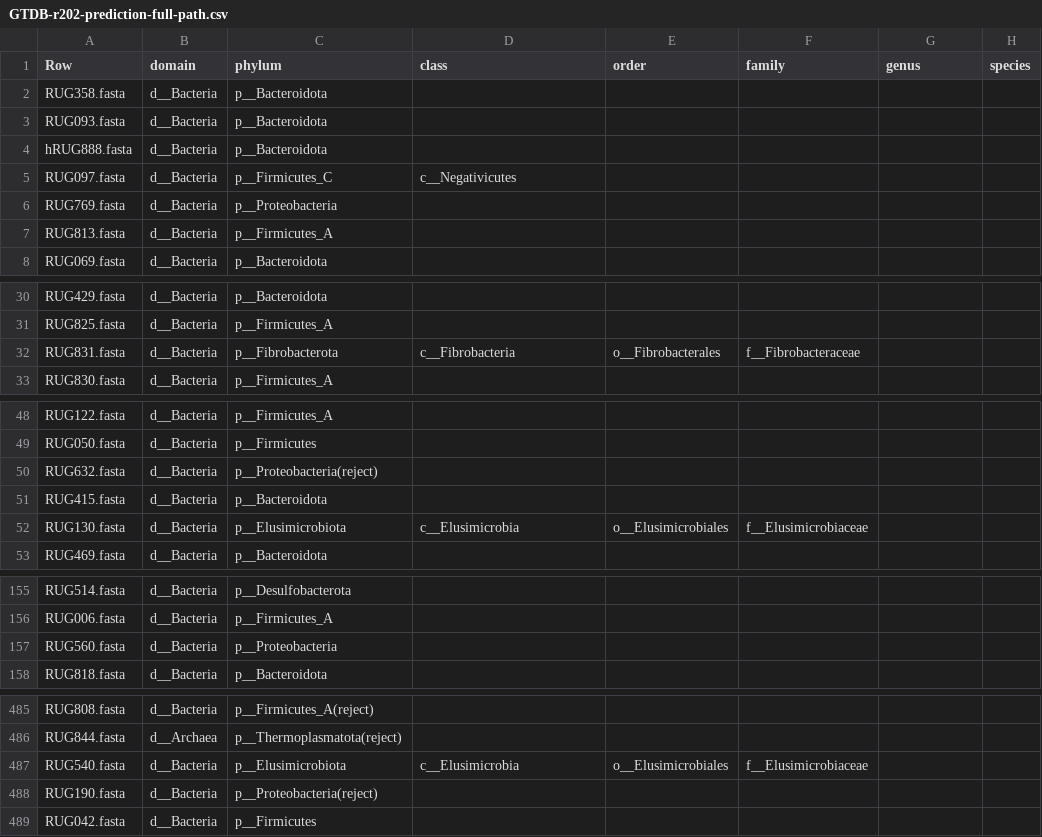
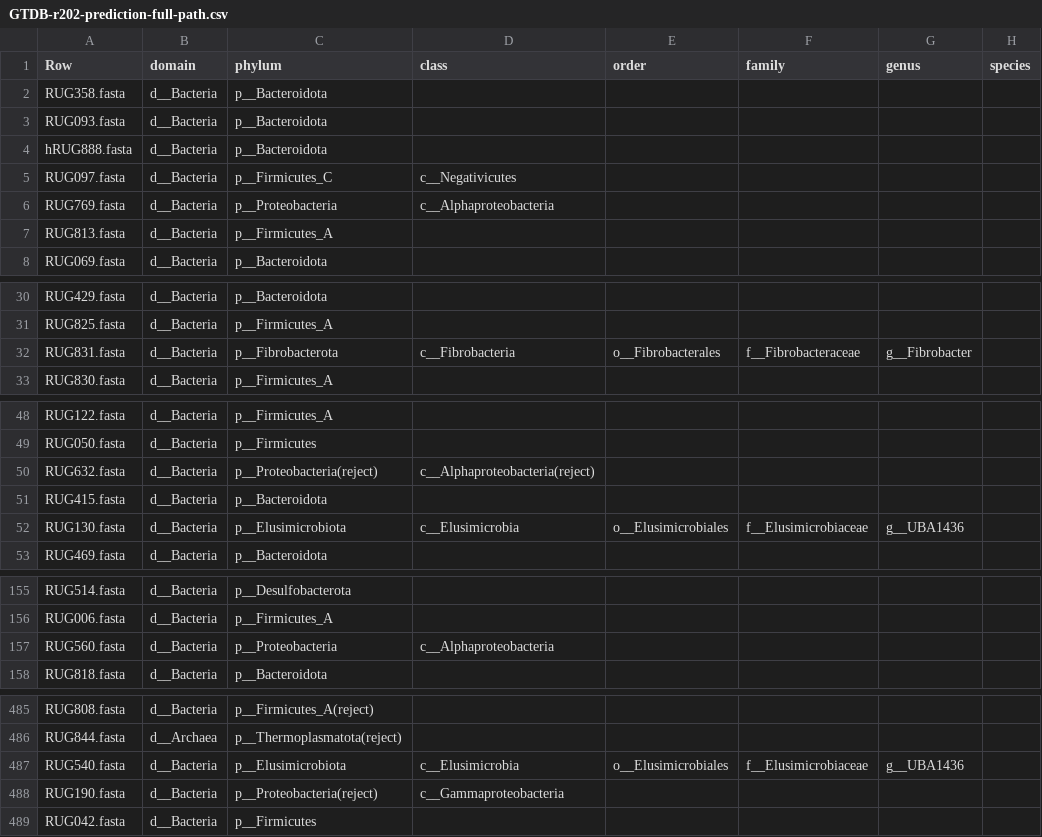
Before and after one commit to wxli0/MT-MAG, a CSV file: outputs-GTDB-r202/GTDB-r202-prediction-full-path.csv, drawn as a sheet; only a part is shown, gaps mark what is left out; the diff covers the shown part only.

Commit message:
updated outputs

```diff
--- a/outputs-GTDB-r202/GTDB-r202-prediction-full-path.csv
+++ b/outputs-GTDB-r202/GTDB-r202-prediction-full-path.csv
@@ -5,3 +5,3 @@ hRUG888.fasta,d__Bacteria,p__Bacteroidota,,,,,
 RUG097.fasta,d__Bacteria,p__Firmicutes_C,c__Negativicutes,,,,
-RUG769.fasta,d__Bacteria,p__Proteobacteria,,,,,
+RUG769.fasta,d__Bacteria,p__Proteobacteria,c__Alphaproteobacteria,,,,
 RUG813.fasta,d__Bacteria,p__Firmicutes_A,,,,,
@@ -31,3 +31,3 @@ RUG429.fasta,d__Bacteria,p__Bacteroidota,,,,,
 RUG825.fasta,d__Bacteria,p__Firmicutes_A,,,,,
-RUG831.fasta,d__Bacteria,p__Fibrobacterota,c__Fibrobacteria,o__Fibrobacterales,f__Fibrobacteraceae,,
+RUG831.fasta,d__Bacteria,p__Fibrobacterota,c__Fibrobacteria,o__Fibrobacterales,f__Fibrobacteraceae,g__Fibrobacter,
 RUG830.fasta,d__Bacteria,p__Firmicutes_A,,,,,
@@ -49,5 +49,5 @@ RUG122.fasta,d__Bacteria,p__Firmicutes_A,,,,,
 RUG050.fasta,d__Bacteria,p__Firmicutes,,,,,
-RUG632.fasta,d__Bacteria,p__Proteobacteria(reject),,,,,
+RUG632.fasta,d__Bacteria,p__Proteobacteria(reject),c__Alphaproteobacteria(reject),,,,
 RUG415.fasta,d__Bacteria,p__Bacteroidota,,,,,
-RUG130.fasta,d__Bacteria,p__Elusimicrobiota,c__Elusimicrobia,o__Elusimicrobiales,f__Elusimicrobiaceae,,
+RUG130.fasta,d__Bacteria,p__Elusimicrobiota,c__Elusimicrobia,o__Elusimicrobiales,f__Elusimicrobiaceae,g__UBA1436,
 RUG469.fasta,d__Bacteria,p__Bacteroidota,,,,,
@@ -156,3 +156,3 @@ RUG514.fasta,d__Bacteria,p__Desulfobacterota,,,,,
 RUG006.fasta,d__Bacteria,p__Firmicutes_A,,,,,
-RUG560.fasta,d__Bacteria,p__Proteobacteria,,,,,
+RUG560.fasta,d__Bacteria,p__Proteobacteria,c__Alphaproteobacteria,,,,
 RUG818.fasta,d__Bacteria,p__Bacteroidota,,,,,
@@ -486,4 +486,4 @@ RUG808.fasta,d__Bacteria,p__Firmicutes_A(reject),,,,,
 RUG844.fasta,d__Archaea,p__Thermoplasmatota(reject),,,,,
-RUG540.fasta,d__Bacteria,p__Elusimicrobiota,c__Elusimicrobia,o__Elusimicrobiales,f__Elusimicrobiaceae,,
-RUG190.fasta,d__Bacteria,p__Proteobacteria(reject),,,,,
+RUG540.fasta,d__Bacteria,p__Elusimicrobiota,c__Elusimicrobia,o__Elusimicrobiales,f__Elusimicrobiaceae,g__UBA1436,
+RUG190.fasta,d__Bacteria,p__Proteobacteria(reject),c__Gammaproteobacteria,,,,
 RUG042.fasta,d__Bacteria,p__Firmicutes,,,,,
```
Also changed, not shown: 17 edited cells elsewhere in this file, 12 other files.
